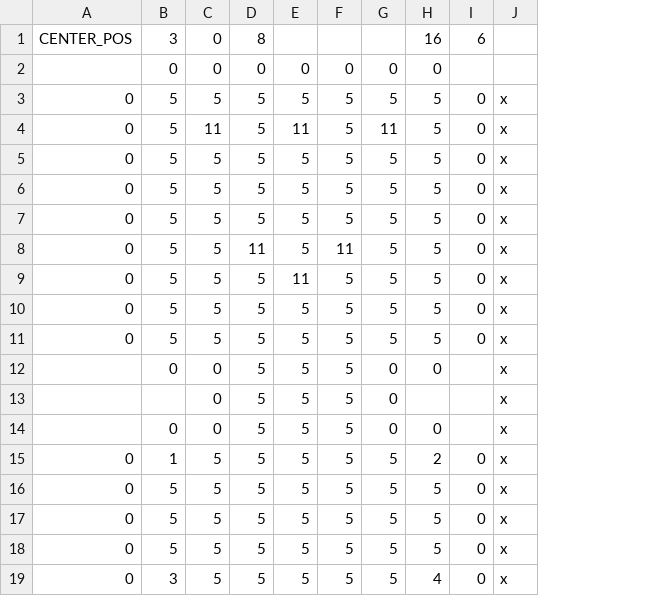
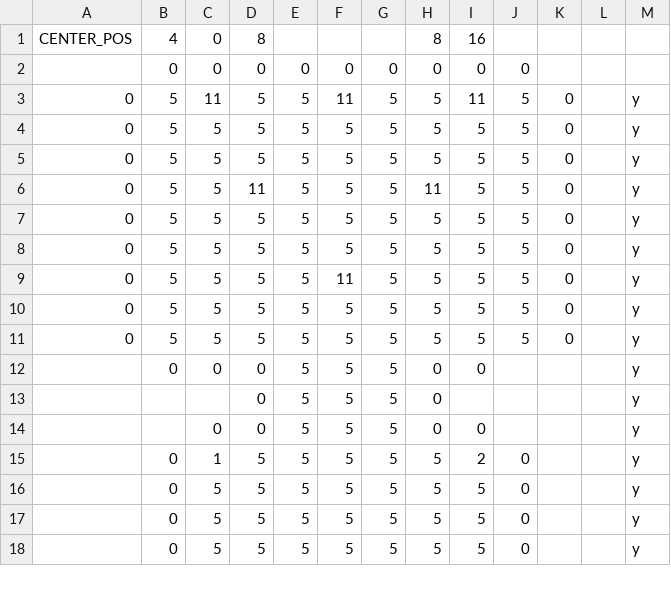
Before and after one commit to miraika4400/take-a-camp, a CSV file: 01_project/take a camp/take a camp/data/Text/stage/stage_tutorial.csv, drawn as a sheet; only a part is shown; removed rows and columns are numbered as before the commit, all else as after; the diff covers the shown part only; the diff names each change by its address in the sheet, - before the commit and + after, or states it on an @@ line.

Commit message:
チュートリアルステージ更新

```diff
--- a/01_project/take a camp/take a camp/data/Text/stage/stage_tutorial.csv
+++ b/01_project/take a camp/take a camp/data/Text/stage/stage_tutorial.csv
+column G, rows 2-11: 0 | 5 | 5 | 5 | 5 | 5 | 5 | 5 | 5 | 5; rows 16-17: 5 | 5
+column J, rows 2-11: 0 | 5 | 5 | 5 | 5 | 5 | 5 | 5 | 5 | 5; rows 16-17: 0 | 0
-column J, row 3: x; rows 5-7: all x; rows 10-11: x | x; rows 15-19: all x
+column L, empty
+column M, rows 3-11: all y; rows 16-17: y | y
-B1: 3
+B1: 4
-H1: (empty)
+H1: 8
-K1: 6
+K1: (empty)
-C3: 5
+C3: 11
-F3: 5
+F3: 11
-I3: 5
+I3: 11
-row 4: 0 | 5 | 11 | 5 | 11 | 5 | 11 | 5 | 0 | x
-D6: 5
+D6: 11
-H6: 5
+H6: 11
-row 8: 0 | 5 | 5 | 11 | 5 | 11 | 5 | 5 | 0 | x
-row 9: 0 | 5 | 5 | 5 | 11 | 5 | 5 | 5 | 0 | x
-row 12:  | 0 | 0 | 5 | 5 | 5 | 0 | 0 |  | x
-row 13:  |  | 0 | 5 | 5 | 5 | 0 |  |  | x
-row 14:  | 0 | 0 | 5 | 5 | 5 | 0 | 0 |  | x
-B9: 1
+B9: 5
-F9: 5
+F9: 11
-I9: 2
+I9: 5
+row 12:  | 0 | 0 | 0 | 5 | 5 | 5 | 0 | 0 |  |  |  | y
+row 13:  |  |  | 0 | 5 | 5 | 5 | 0 |  |  |  |  | y
+row 14:  |  | 0 | 0 | 5 | 5 | 5 | 0 | 0 |  |  |  | y
+row 15:  | 0 | 1 | 5 | 5 | 5 | 5 | 5 | 2 | 0 |  |  | y
-A16:A17: 0
+A16:A17: (empty)
-B16: 5
+B16: 0
-K16:K17: 0
+K16:K17: (empty)
-B17: 3
+B17: 0
-I17: 4
+I17: 5
+row 18:  | 0 | 5 | 5 | 5 | 5 | 5 | 5 | 5 | 0 |  |  | y
```
Also changed, not shown: 2 added rows, 1 removed row and 1 edited cell elsewhere in this file.
